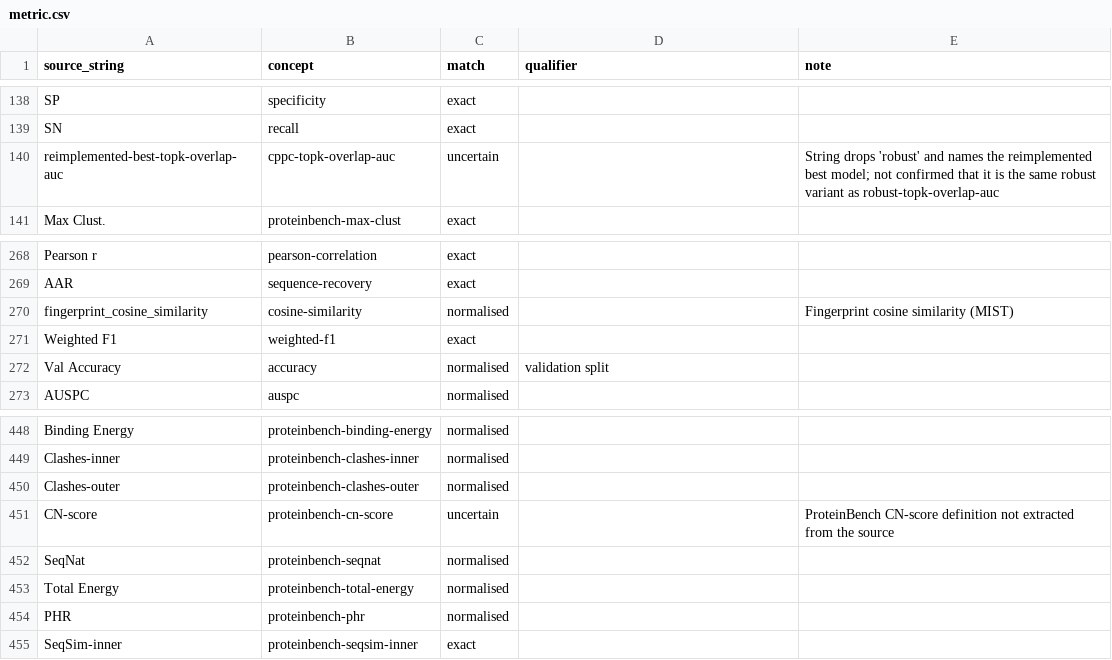
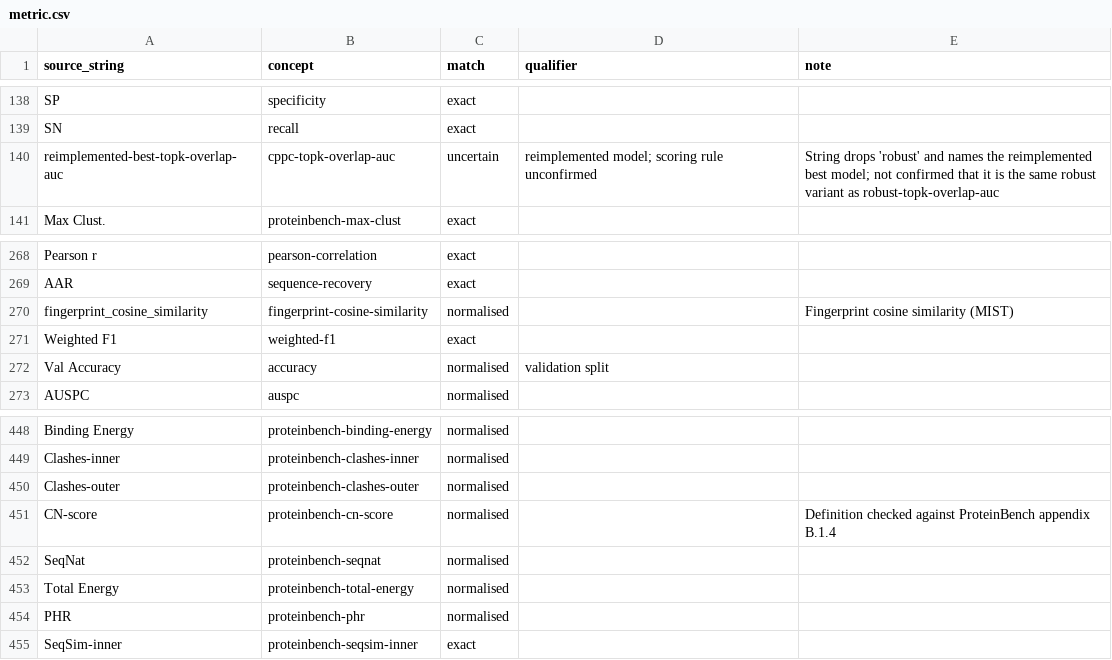
Before and after one commit to rewire-bio/rewire-benchmark-data-next, a CSV file: data/vocab/migration/metric.csv, drawn as a sheet; only a part is shown, gaps mark what is left out; the diff covers the shown part only.

Commit message:
Migrate the canonical store to controlled-vocabulary keys
npm run vocab:migrate applied the reviewed tables in data/vocab/migration
to the canonical records: 17,288 of 28,719 records changed, each recorded
in data/provenance/records.jsonl with this review as its source. Record
IDs, printed and numeric values and locators are unchanged.

Metrics are 174 concepts with qualifiers where the source string
carried a class, setting, scope, cutoff or aggregation; units are 16
QUDT-matched concepts with unit_detail where a concept cannot hold the
detail; areas are 15 EDAM-matched concepts; review methods and reviewers
are concepts plus notes. facets.domain duplicated areas and is retired.

An independent AI-assisted review checked every external match, sampled
benchmark-specific definitions against their papers and joined every
result to its concept to look for false comparability. Its must-fix
findings are applied: ProteinGym NDCG@10% rows remapped per record,
split cosine-similarity and per-1000 rate concepts, corrected
ProteinBench, Genie 3, CPPC and Virtual Cell Challenge definitions,
seventeen result directions, and weaker STATO match relations.

Tests that compare the store with original extraction batches translate
the batch wording through the same tables. The vocabulary check reads
the repository's schemes, so stores under other roots (tests) use them.

```diff
--- a/data/vocab/migration/metric.csv
+++ b/data/vocab/migration/metric.csv
@@ -139,3 +139,3 @@ SP,specificity,exact,,
 SN,recall,exact,,
-reimplemented-best-topk-overlap-auc,cppc-topk-overlap-auc,uncertain,,String drops 'robust' and names the reimplemented best model; not confirmed that it is the same robust variant as robust-topk-overlap-auc
+reimplemented-best-topk-overlap-auc,cppc-topk-overlap-auc,uncertain,reimplemented model; scoring rule unconfirmed,String drops 'robust' and names the reimplemented best model; not confirmed that it is the same robust variant as robust-topk-overlap-auc
 Max Clust.,proteinbench-max-clust,exact,,
@@ -269,3 +269,3 @@ Pearson r,pearson-correlation,exact,,
 AAR,sequence-recovery,exact,,
-fingerprint_cosine_similarity,cosine-similarity,normalised,,Fingerprint cosine similarity (MIST)
+fingerprint_cosine_similarity,fingerprint-cosine-similarity,normalised,,Fingerprint cosine similarity (MIST)
 Weighted F1,weighted-f1,exact,,
@@ -457,3 +457,3 @@ Clashes-inner,proteinbench-clashes-inner,normalised,,
 Clashes-outer,proteinbench-clashes-outer,normalised,,
-CN-score,proteinbench-cn-score,uncertain,,ProteinBench CN-score definition not extracted from the source
+CN-score,proteinbench-cn-score,normalised,,Definition checked against ProteinBench appendix B.1.4
 SeqNat,proteinbench-seqnat,normalised,,
```
Also changed, not shown: 11 edited cells elsewhere in this file, 29 other files.
